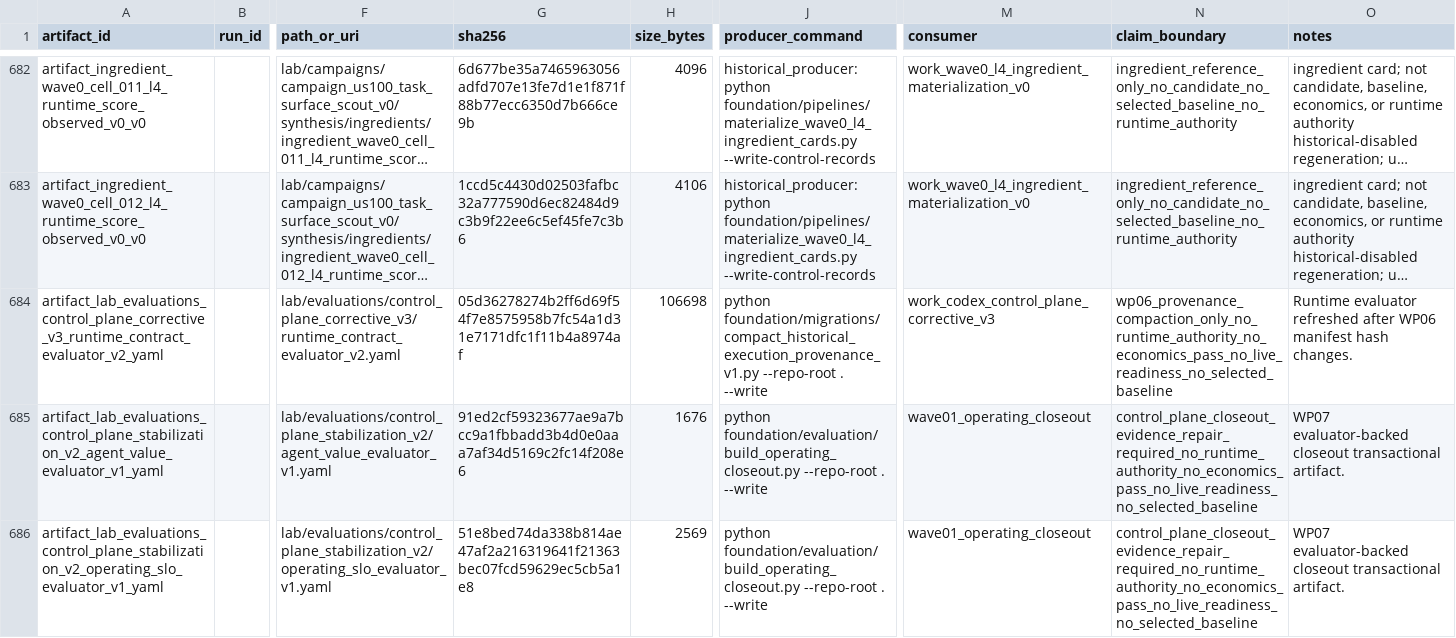
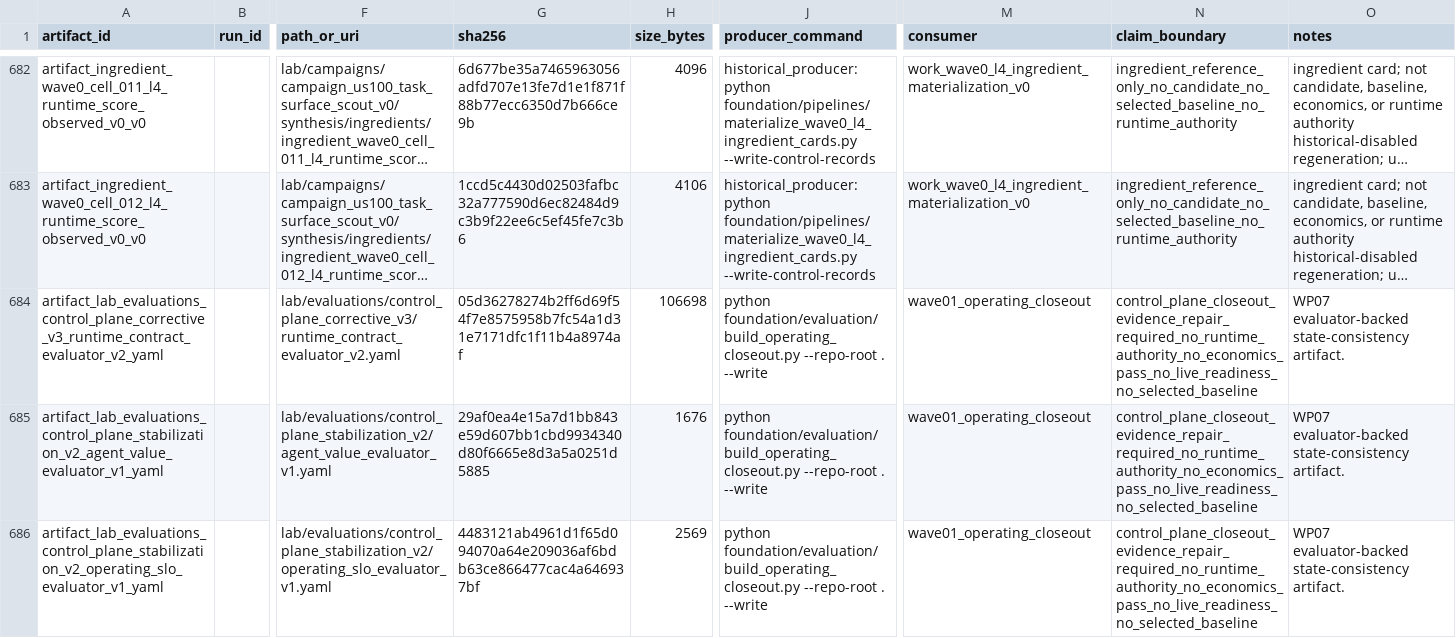
Before and after one commit to Minki-Trader/Project_SpaceSonar_X, a CSV file: docs/registers/artifact_registry.csv, drawn as a sheet; only a part is shown, gaps mark what is left out; long unchanged cells end in …; the diff covers the shown part only; the diff names each change by its address in the sheet, - before the commit and + after, or states it on an @@ line.

Commit message:
WP07 align closeout state consistency

```diff
--- a/docs/registers/artifact_registry.csv
+++ b/docs/registers/artifact_registry.csv
-J684 (producer_command): python foundation/migrations/compact_historical_execution_provenance_v1.py --repo-root .…
+J684 (producer_command): python foundation/evaluation/build_operating_closeout.py --repo-root .…
-M684 (consumer): work_codex_control_plane_corrective_v3
+M684 (consumer): wave01_operating_closeout
-N684 (claim_boundary): wp06_provenance_compaction_only_no_runtime_authority_no_economics_pass_no_live_readiness_no_selected_baseline
+N684 (claim_boundary): control_plane_closeout_evidence_repair_required_no_runtime_authority_no_economics_pass_no_live_readiness_no_selected_baseline
-O684 (notes): Runtime evaluator refreshed after WP06 manifest hash changes.
+O684 (notes): WP07 evaluator-backed state-consistency artifact.
-G685 (sha256): 91ed2cf59323677ae9a7bcc9a1fbbadd3b4d0e0aaa7af34d5169c2fc14f208e6
+G685 (sha256): 29af0ea4e15a7d1bb843e59d607bb1cbd9934340d80f6665e8d3a5a0251d5885
-O685:O686 (notes): WP07 evaluator-backed closeout transactional artifact.
+O685:O686 (notes): WP07 evaluator-backed state-consistency artifact.
-G686 (sha256): 51e8bed74da338b814ae47af2a216319641f21363bec07fcd59629ec5cb5a1e8
+G686 (sha256): 4483121ab4961d1f65d094070a64e209036af6bdb63ce866477cac4a646937bf
```
Also changed, not shown: 4 added rows and 21 edited cells elsewhere in this file, docs/registers/goal_registry.csv, 21 other files.
